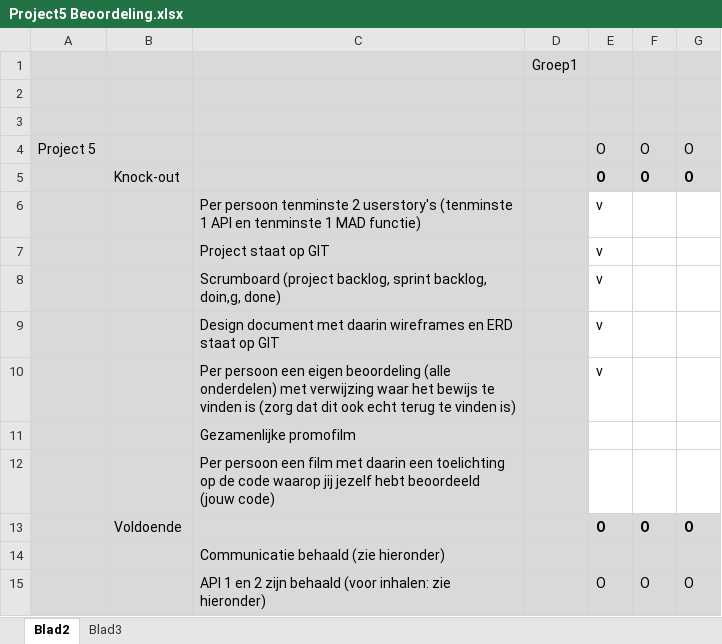
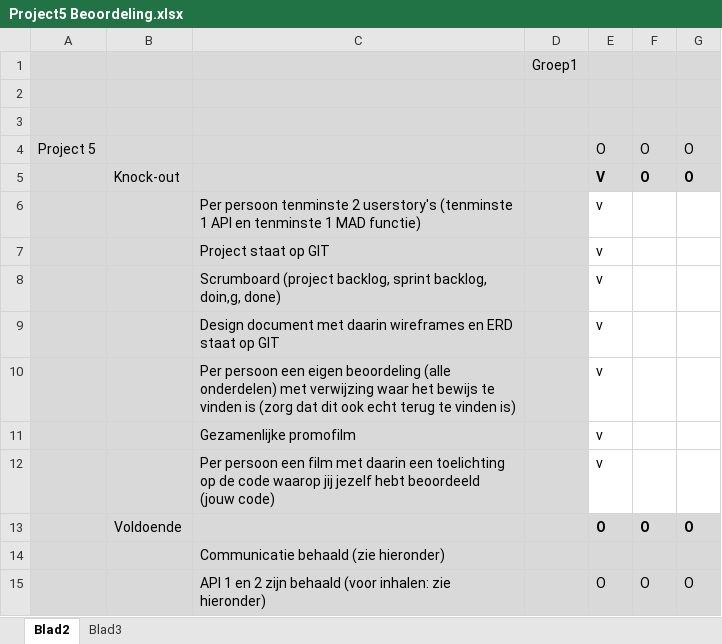
Before and after one commit to PS158413/Project5, an Excel workbook: Nick/Project5 Beoordeling.xlsx, sheet Blad2, drawn as a sheet; only a part is shown; values as stored, in another font and other column widths than the file's, no borders; conditional formats not drawn; the diff names each change by its address in the sheet, - before the commit and + after, or states it on an @@ line.

Commit message:
beoordeling nick

```diff
--- a/Nick/Project5 Beoordeling.xlsx (sheet Blad2)
+++ b/Nick/Project5 Beoordeling.xlsx (sheet Blad2)
-E5: O
+E5: V
-E11:E12: (empty)
+E11:E12: v
```
